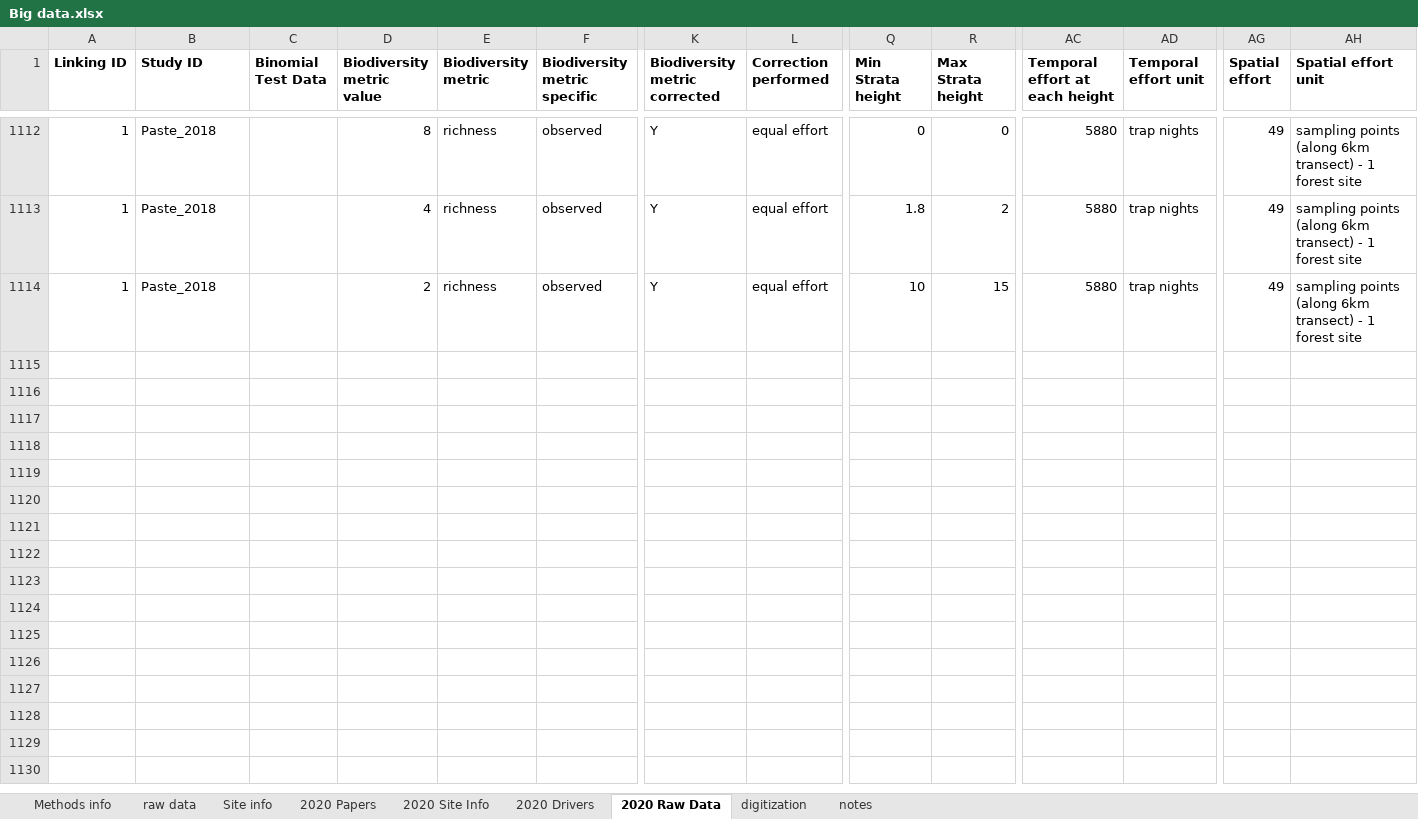
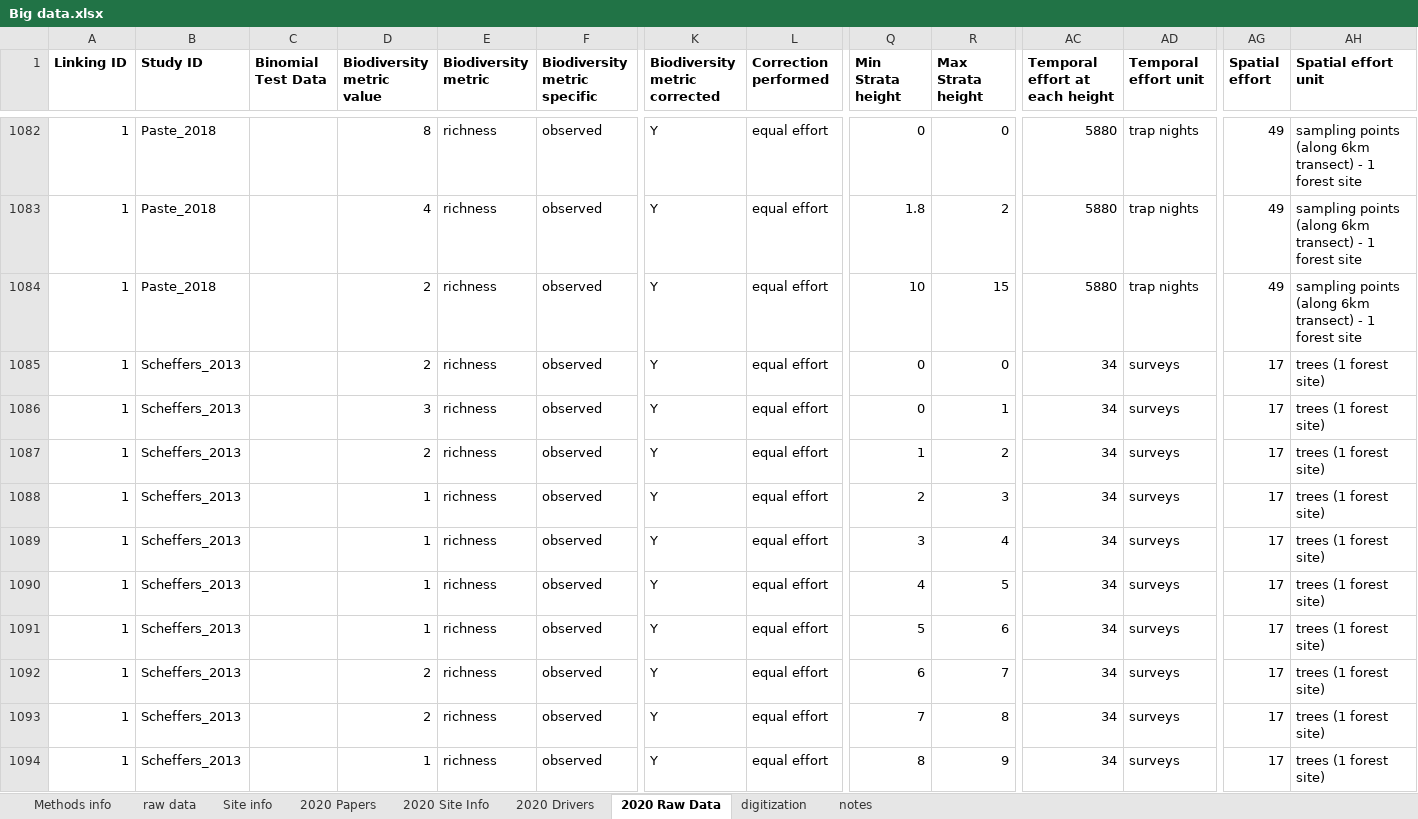
Before and after one commit to schefferslab/Vert-Strata-Meta, an Excel workbook: data/stripped_data/original/Big data.xlsx, sheet 2020 Raw Data, drawn as a sheet; only a part is shown, gaps mark what is left out; values as stored, in another font and other column widths than the file's, no borders; charts and pictures not drawn; rows hold the shown columns only; the diff covers the shown part only; the diff names each change by its address in the sheet, - before the commit and + after, or states it on an @@ line.

Commit message:
scheffers intervals plus new big data

```diff
--- a/data/stripped_data/original/Big data.xlsx (sheet 2020 Raw Data)
+++ b/data/stripped_data/original/Big data.xlsx (sheet 2020 Raw Data)
+row 1085: 1 | Scheffers_2013 |  | 2 | richness | observed | Y | equal effort | 0 | 0 | 34 | surveys | 17 | trees (1 forest site)
+row 1086: 1 | Scheffers_2013 |  | 3 | richness | observed | Y | equal effort | 0 | 1 | 34 | surveys | 17 | trees (1 forest site)
+row 1087: 1 | Scheffers_2013 |  | 2 | richness | observed | Y | equal effort | 1 | 2 | 34 | surveys | 17 | trees (1 forest site)
+row 1088: 1 | Scheffers_2013 |  | 1 | richness | observed | Y | equal effort | 2 | 3 | 34 | surveys | 17 | trees (1 forest site)
+row 1089: 1 | Scheffers_2013 |  | 1 | richness | observed | Y | equal effort | 3 | 4 | 34 | surveys | 17 | trees (1 forest site)
+row 1090: 1 | Scheffers_2013 |  | 1 | richness | observed | Y | equal effort | 4 | 5 | 34 | surveys | 17 | trees (1 forest site)
+row 1091: 1 | Scheffers_2013 |  | 1 | richness | observed | Y | equal effort | 5 | 6 | 34 | surveys | 17 | trees (1 forest site)
+row 1092: 1 | Scheffers_2013 |  | 2 | richness | observed | Y | equal effort | 6 | 7 | 34 | surveys | 17 | trees (1 forest site)
+row 1093: 1 | Scheffers_2013 |  | 2 | richness | observed | Y | equal effort | 7 | 8 | 34 | surveys | 17 | trees (1 forest site)
+row 1094: 1 | Scheffers_2013 |  | 1 | richness | observed | Y | equal effort | 8 | 9 | 34 | surveys | 17 | trees (1 forest site)
```
Also changed, not shown: 53 added rows, 30 removed rows and 108 edited cells elsewhere in this sheet, sheet digitization, sheet 2020 Site Info, sheet notes, 4 other files.
